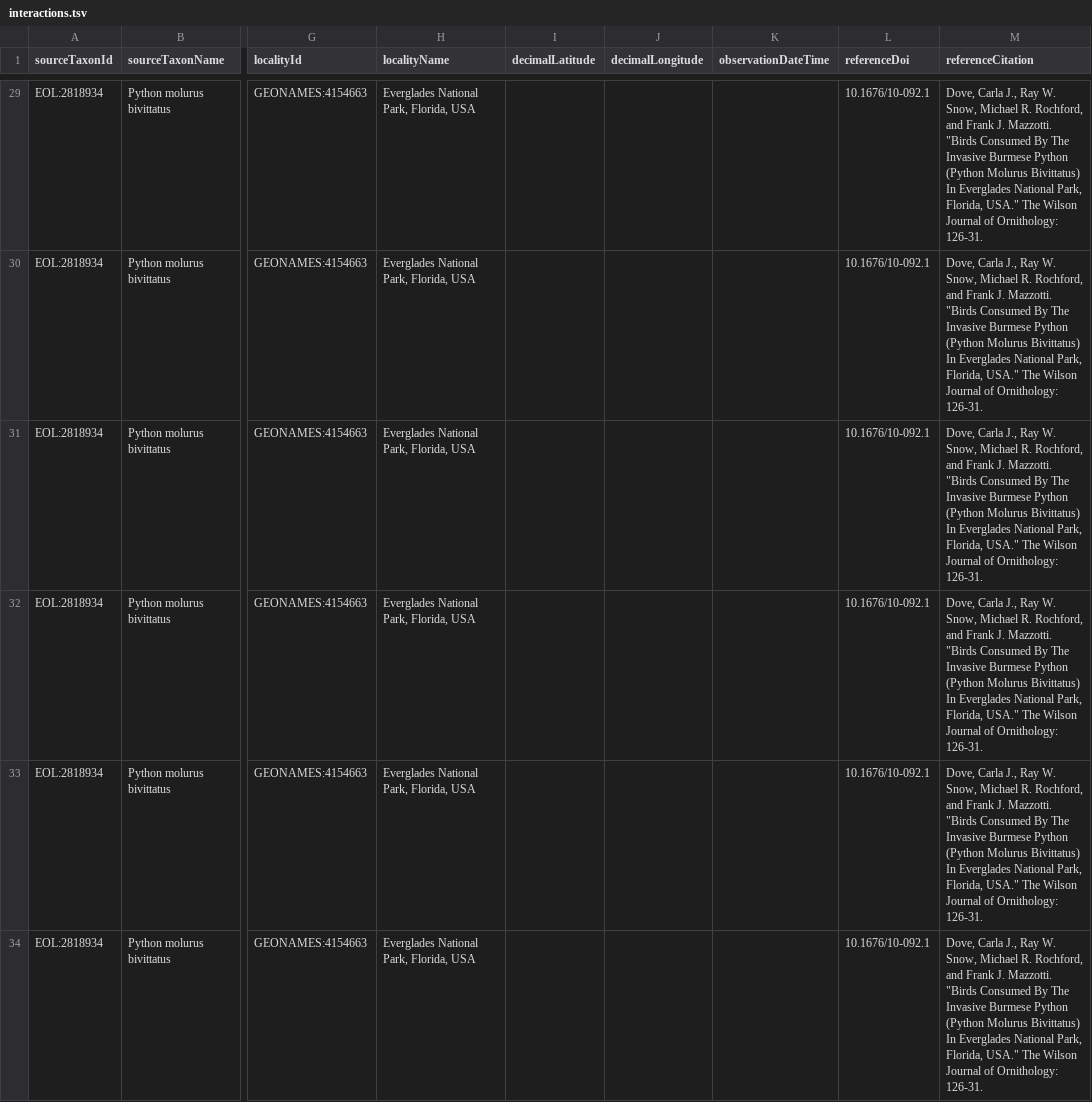
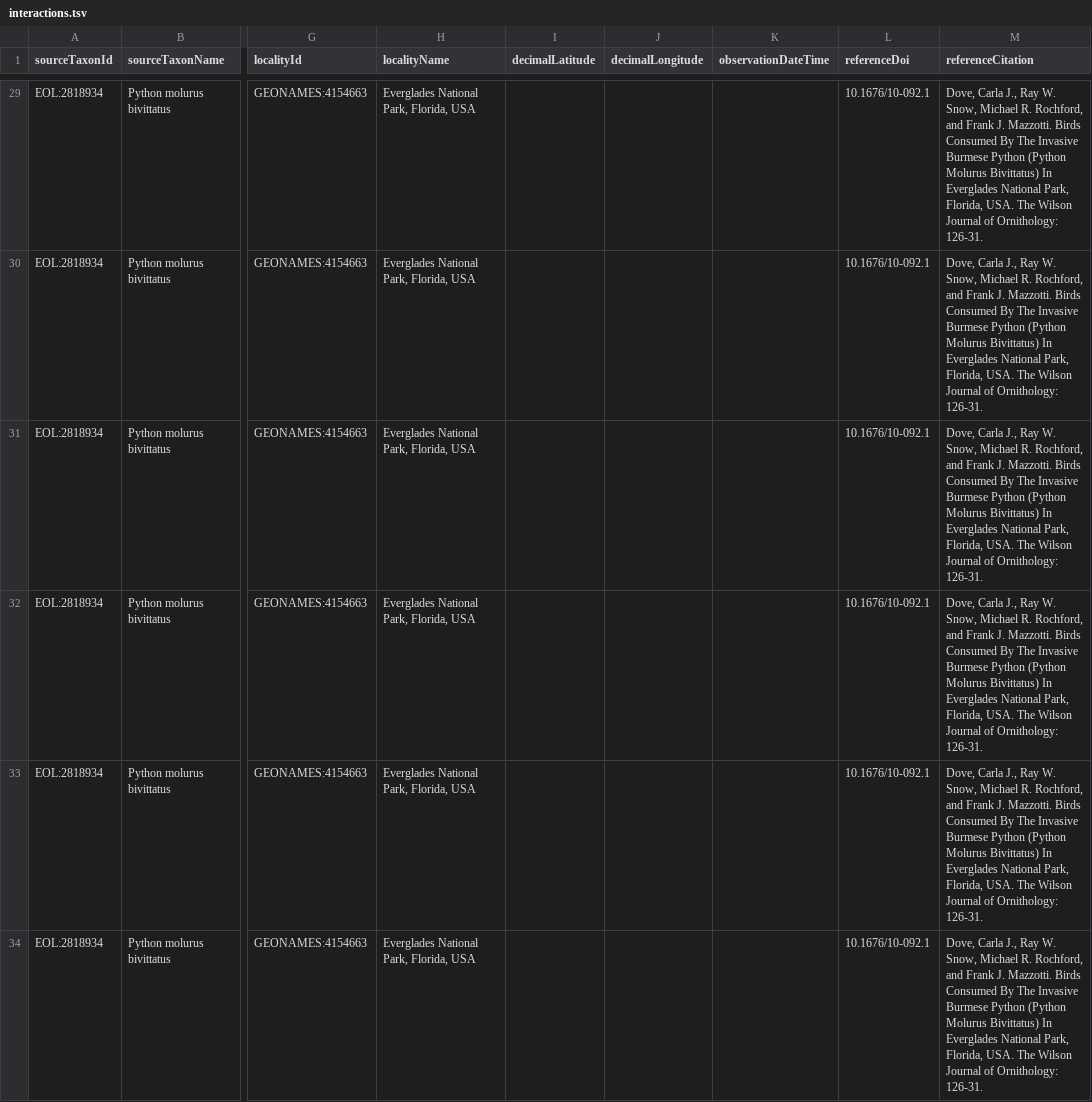
Before and after one commit to millerse/Birds-Consumed-by-the-Invasive-Burmese-Python-Python-molurus-bivittatus-, a TSV file: interactions.tsv, drawn as a sheet; only a part is shown, gaps mark what is left out; the diff covers the shown part only; the diff names each change by its address in the sheet, - before the commit and + after, or states it on an @@ line.

Commit message:
Update interactions.tsv

```diff
--- a/interactions.tsv
+++ b/interactions.tsv
-M29:M34 (referenceCitation): …J. Mazzotti. "Birds Consumed By The Invasive Burmese Python (Python Molurus Bivittatus) In Everglades National Park, Florida, USA." The Wilson…
+M29:M34 (referenceCitation): …J. Mazzotti. Birds Consumed By The Invasive Burmese Python (Python Molurus Bivittatus) In Everglades National Park, Florida, USA. The Wilson…
```
Also changed, not shown: 27 edited cells elsewhere in this file.
